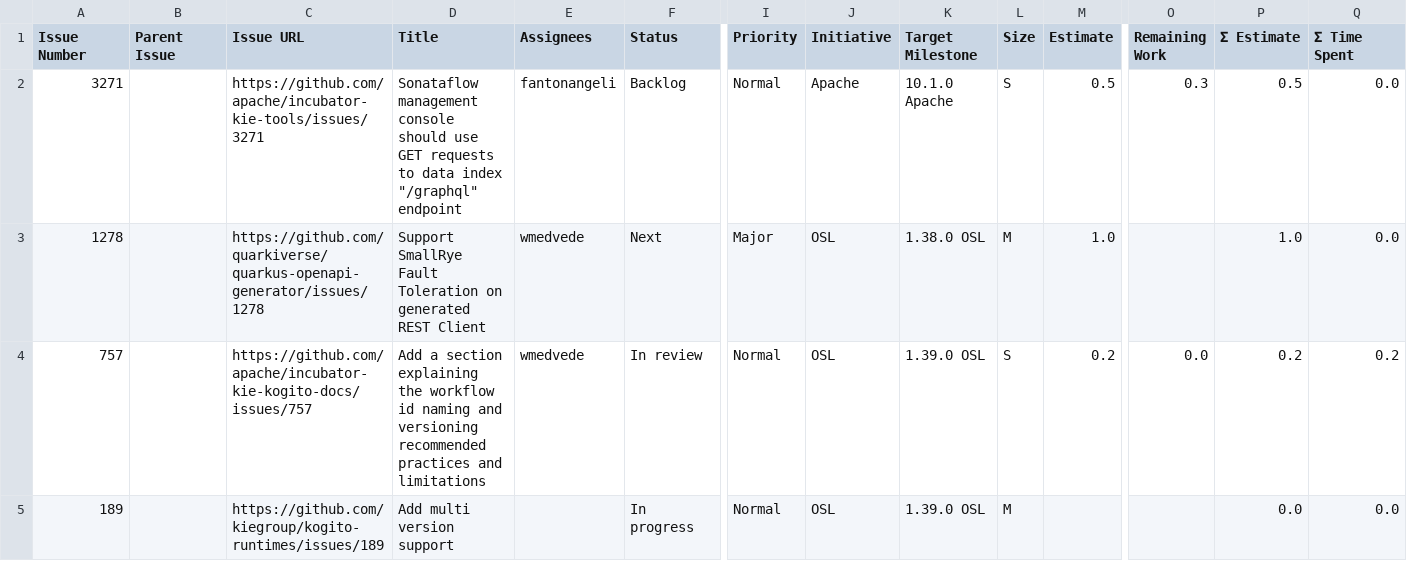
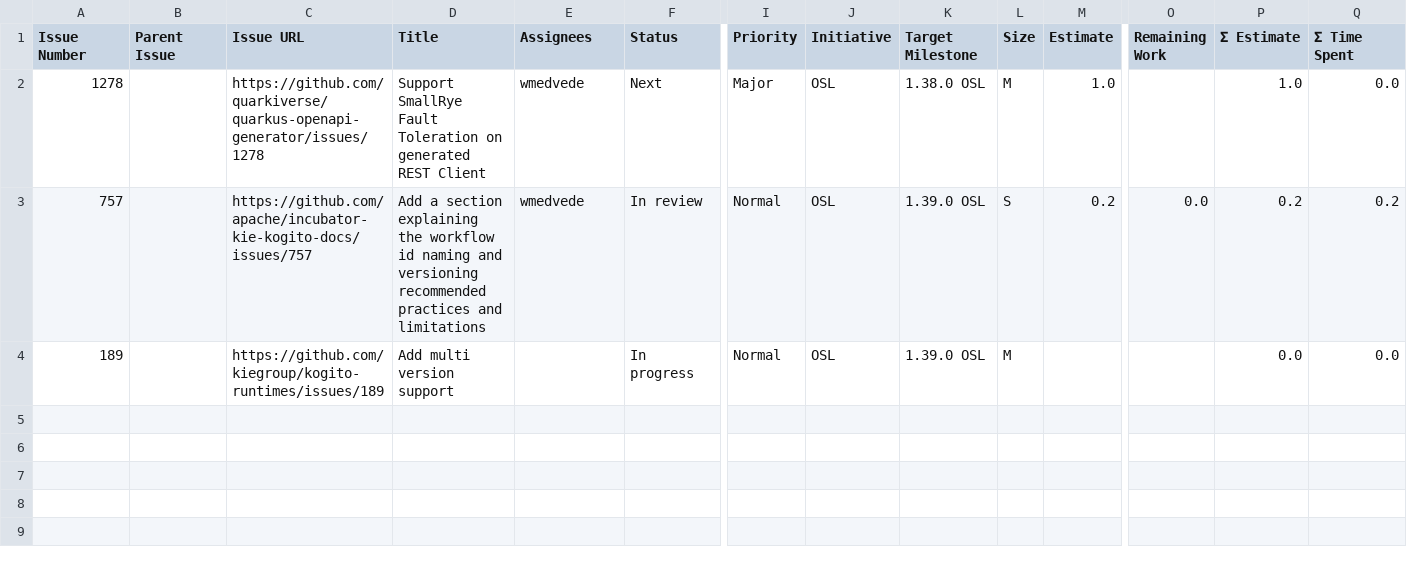
Before and after one commit to kubesmarts/pm-automations, a CSV file: exports/kiegroup-8-active-items.csv, drawn as a sheet; only a part is shown, gaps mark what is left out; rows hold the shown columns only; the diff names each change by its address in the sheet, - before the commit and + after, or states it on an @@ line.

```diff
--- a/exports/kiegroup-8-active-items.csv
+++ b/exports/kiegroup-8-active-items.csv
-row 2: 3271 |  | https://github.com/apache/incubator-kie-tools/issues/3271 | Sonataflow management console should use GET requests to data index "/graphql" endpoint | fantonangeli | Backlog | Normal | Apache | 10.1.0 Apache | S | 0.5 | 0.3 | 0.5 | 0.0
```
Also changed, not shown: exports/kiegroup-9-active-items.csv, exports/quarkiverse-11-active-items.csv.
